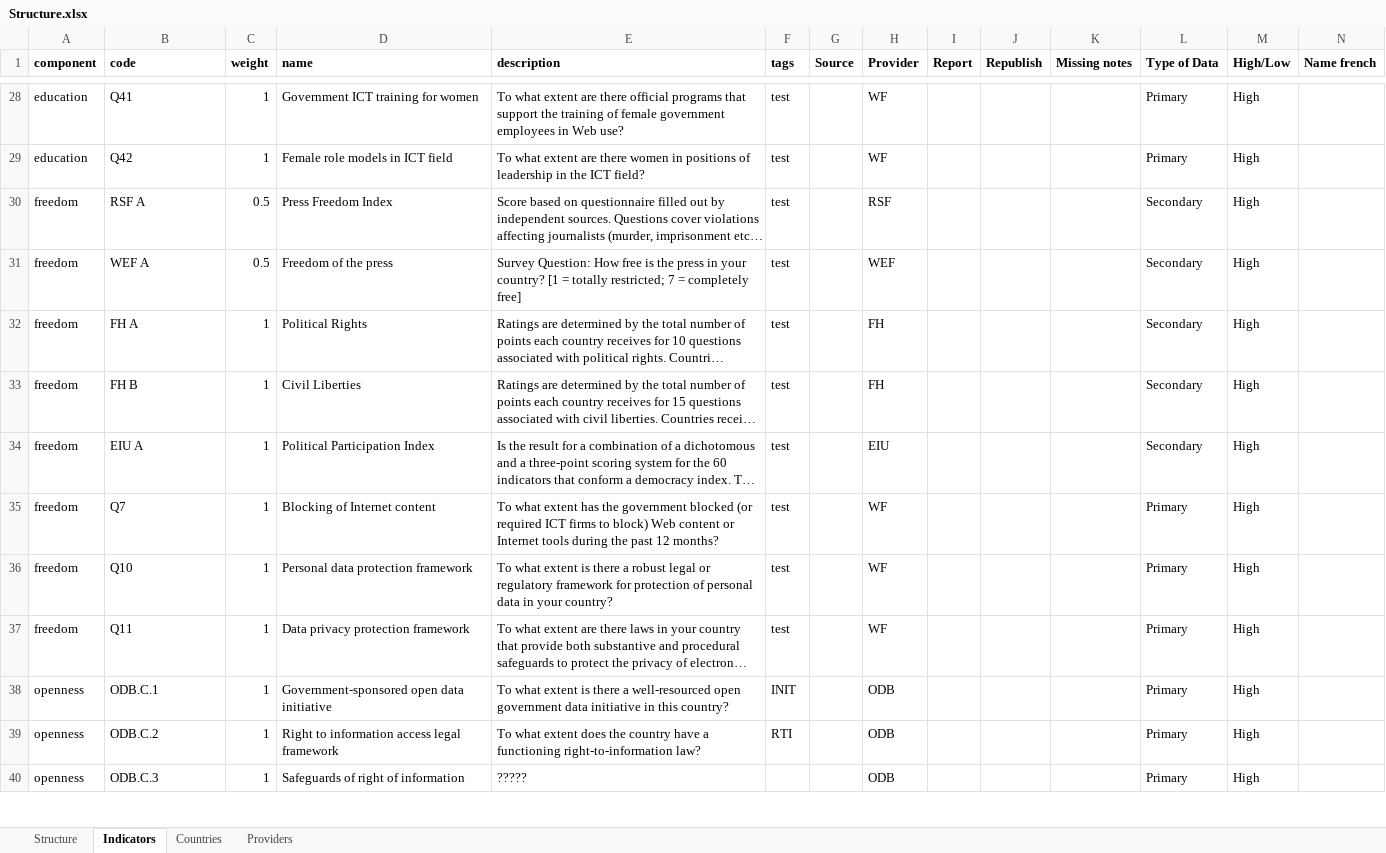
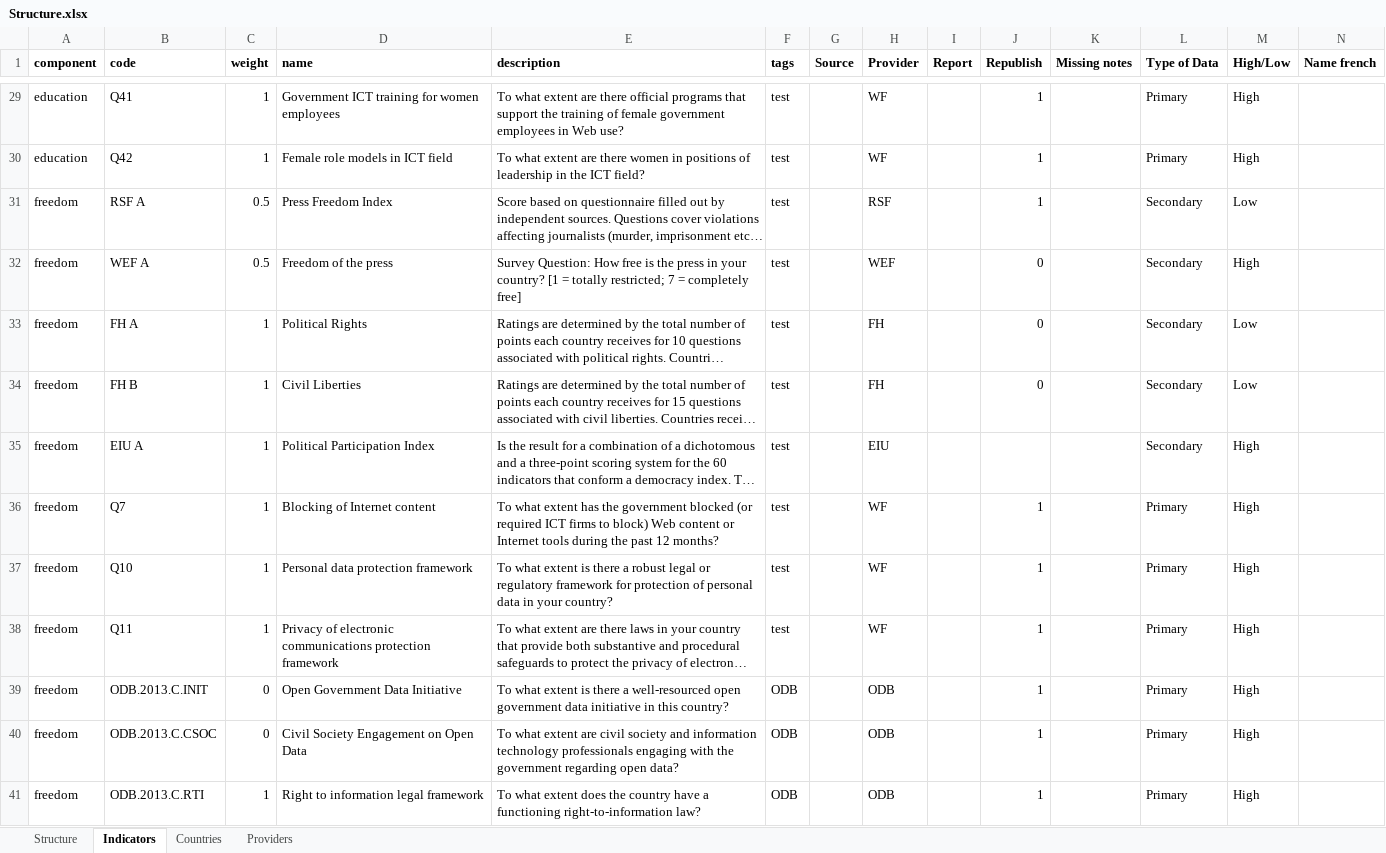
Before and after one commit to weso/wiFetcher, an Excel workbook: conf/files/Structure.xlsx, sheet Indicators, drawn as a sheet; only a part is shown, gaps mark what is left out; long unchanged cells end in …; values as stored, in another font and other column widths than the file's, no borders; removed rows and columns are numbered as before the commit, all else as after; rows hold the shown columns only; the diff covers the shown part only; the diff names each change by its address in the sheet, - before the commit and + after, or states it on an @@ line.

```diff
--- a/conf/files/Structure.xlsx (sheet Indicators)
+++ b/conf/files/Structure.xlsx (sheet Indicators)
-D29 (name): Government ICT training for women
+D29 (name): Government ICT training for women employees
-J29:J31 (Republish): (empty)
+J29:J31 (Republish): 1
-M31 (High/Low): High
+M31 (High/Low): Low
-J32:J34 (Republish): (empty)
+J32:J34 (Republish): 0
-M33:M34 (High/Low): High
+M33:M34 (High/Low): Low
-J36:J38 (Republish): (empty)
+J36:J38 (Republish): 1
-D38 (name): Data privacy protection framework
+D38 (name): Privacy of electronic communications protection framework
-row 38: openness | ODB.C.1 | 1 | Government-sponsored open data initiative | To what extent is there a well-resourced open government data initiative in this country? | INIT |  | ODB |  |  |  | Primary | High
+row 39: freedom | ODB.2013.C.INIT | 0 | Open Government Data Initiative | To what extent is there a well-resourced open government data initiative in this country? | ODB |  | ODB |  | 1 |  | Primary | High
+row 40: freedom | ODB.2013.C.CSOC | 0 | Civil Society Engagement on Open Data | To what extent are civil society and information technology professionals engaging with the government regarding open data? | ODB |  | ODB |  | 1 |  | Primary | High
-A41 (component): openness
+A41 (component): freedom
-B41 (code): ODB.C.2
+B41 (code): ODB.2013.C.RTI
-D41 (name): Right to information access legal framework
+D41 (name): Right to information legal framework
-F41 (tags): RTI
+F41 (tags): ODB
-J41 (Republish): (empty)
+J41 (Republish): 1
-row 40: openness | ODB.C.3 | 1 | Safeguards of right of information | ????? |  |  | ODB |  |  |  | Primary | High
```
Also changed, not shown: 1 added row, 1 removed row, 141 edited cells and cell formats elsewhere in this sheet, sheet Providers, sheet Structure, sheet Countries, conf/files/Structure0.4-1Indicators.xlsx, conf/files/structureSimple0.2.xlsx, 10 other files.
